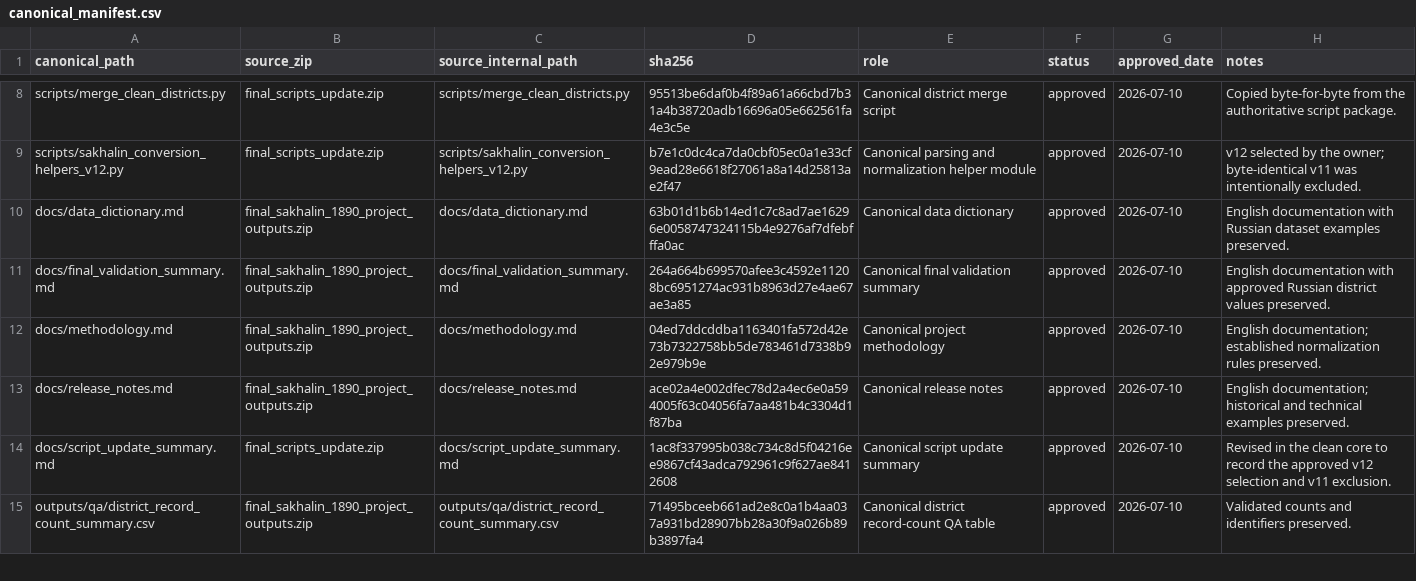
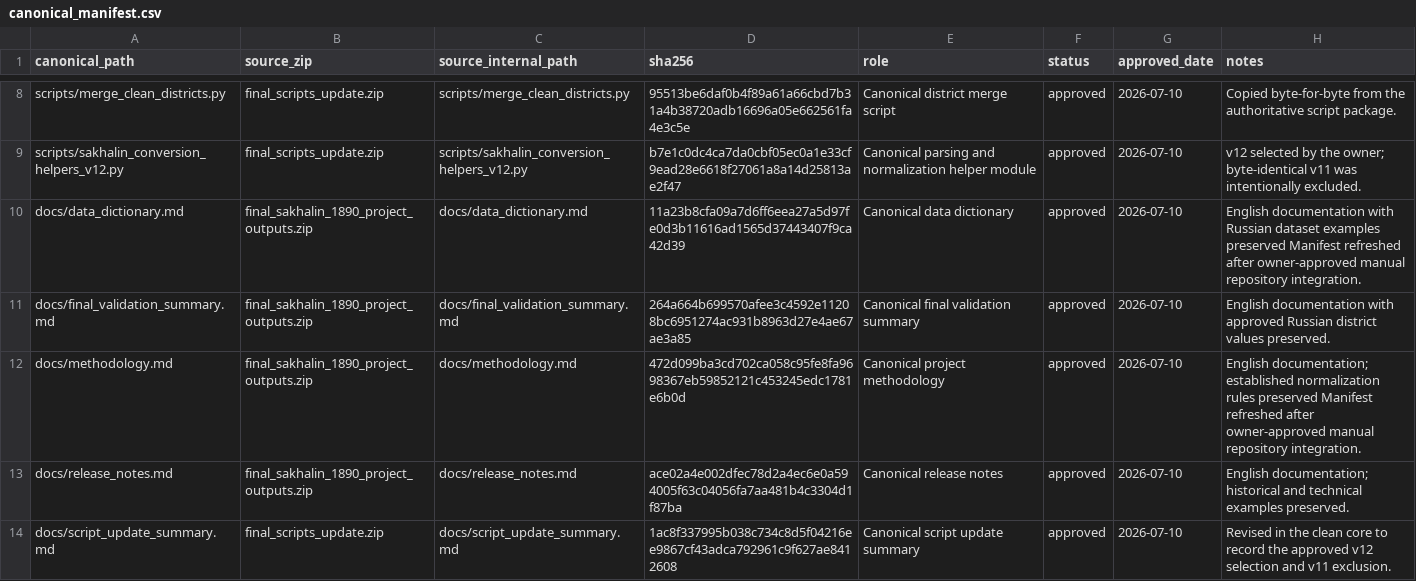
Before and after one commit to sergey-s-anikeev/chekhov-sakhalin-1890-census, a CSV file: docs/canonical_manifest.csv, drawn as a sheet; only a part is shown, gaps mark what is left out; the shorter side is filled out with more unchanged rows.

```diff
--- a/docs/canonical_manifest.csv
+++ b/docs/canonical_manifest.csv
@@ -9,5 +9,5 @@ scripts/merge_clean_districts.py,final_scripts_update.zip,scripts/merge_clean_di
 scripts/sakhalin_conversion_helpers_v12.py,final_scripts_update.zip,scripts/sakhalin_conversion_helpers_v12.py,b7e1c0dc4ca7da0cbf05ec0a1e33cf9ead28e6618f27061a8a14d25813ae2f47,Canonical parsing and normalization helper module,approved,2026-07-10,v12 selected by the owner; byte-identical v11 was intentionally excluded.
-docs/data_dictionary.md,final_sakhalin_1890_project_outputs.zip,docs/data_dictionary.md,63b01d1b6b14ed1c7c8ad7ae16296e0058747324115b4e9276af7dfebfffa0ac,Canonical data dictionary,approved,2026-07-10,English documentation with Russian dataset examples preserved.
+docs/data_dictionary.md,final_sakhalin_1890_project_outputs.zip,docs/data_dictionary.md,11a23b8cfa09a7d6ff6eea27a5d97fe0d3b11616ad1565d37443407f9ca42d39,Canonical data dictionary,approved,2026-07-10,English documentation with Russian dataset examples preserved Manifest refreshed after owner-approved manual repository integration.
 docs/final_validation_summary.md,final_sakhalin_1890_project_outputs.zip,docs/final_validation_summary.md,264a664b699570afee3c4592e11208bc6951274ac931b8963d27e4ae67ae3a85,Canonical final validation summary,approved,2026-07-10,English documentation with approved Russian district values preserved.
-docs/methodology.md,final_sakhalin_1890_project_outputs.zip,docs/methodology.md,04ed7ddcddba1163401fa572d42e73b7322758bb5de783461d7338b92e979b9e,Canonical project methodology,approved,2026-07-10,English documentation; established normalization rules preserved.
+docs/methodology.md,final_sakhalin_1890_project_outputs.zip,docs/methodology.md,472d099ba3cd702ca058c95fe8fa9698367eb59852121c453245edc1781e6b0d,Canonical project methodology,approved,2026-07-10,English documentation; established normalization rules preserved Manifest refreshed after owner-approved manual repository integration.
 docs/release_notes.md,final_sakhalin_1890_project_outputs.zip,docs/release_notes.md,ace02a4e002dfec78d2a4ec6e0a594005f63c04056fa7aa481b4c3304d1f87ba,Canonical release notes,approved,2026-07-10,English documentation; historical and technical examples preserved.
```
Also changed, not shown: 3 other files.
